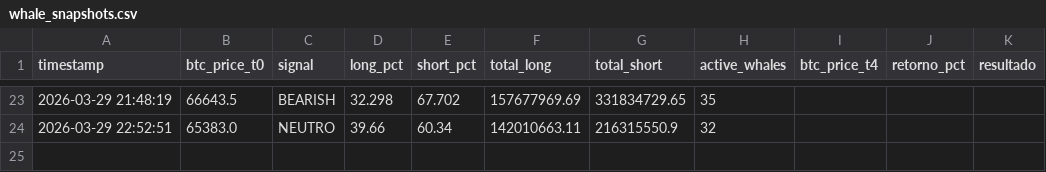
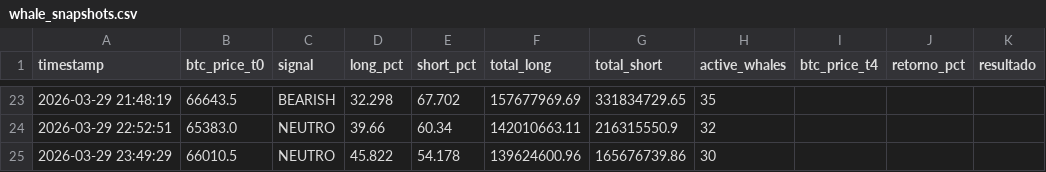
Before and after one commit to BetoBrun/Whale-Tracker1, a CSV file: data/whale_snapshots.csv, drawn as a sheet; only a part is shown, gaps mark what is left out.

```diff
--- a/data/whale_snapshots.csv
+++ b/data/whale_snapshots.csv
@@ -24 +24,2 @@ timestamp,btc_price_t0,signal,long_pct,short_pct,total_long,total_short,active_w
 2026-03-29 22:52:51,65383.0,NEUTRO,39.66,60.34,142010663.11,216315550.9,32,,,
+2026-03-29 23:49:29,66010.5,NEUTRO,45.822,54.178,139624600.96,165676739.86,30,,,
```
Also changed, not shown: 2 other files.
